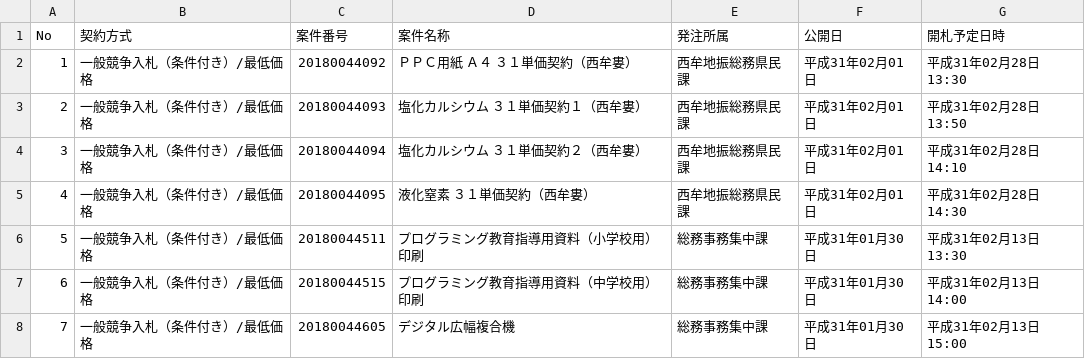
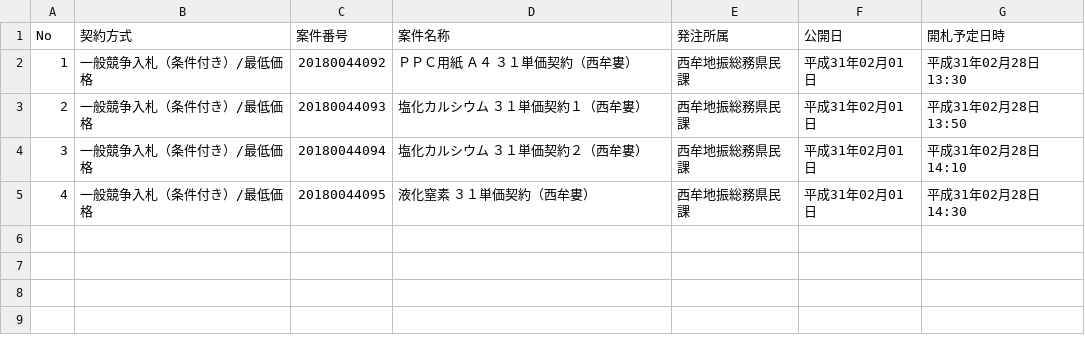
Before and after one commit to wakayama-pref-org/Goods-e-procurement-system_Bid_Advertisement, a CSV file: csv/goods-e-procurement-system_bid_advertisement.csv, drawn as a sheet.

```diff
--- a/csv/goods-e-procurement-system_bid_advertisement.csv
+++ b/csv/goods-e-procurement-system_bid_advertisement.csv
@@ -5,4 +5 @@
 "4","一般競争入札（条件付き）/最低価格","20180044095","液化窒素　３１単価契約（西牟婁）","西牟地振総務県民課","平成31年02月01日","平成31年02月28日 14:30"
-"5","一般競争入札（条件付き）/最低価格","20180044511","プログラミング教育指導用資料（小学校用）印刷","総務事務集中課","平成31年01月30日","平成31年02月13日 13:30"
-"6","一般競争入札（条件付き）/最低価格","20180044515","プログラミング教育指導用資料（中学校用）印刷","総務事務集中課","平成31年01月30日","平成31年02月13日 14:00"
-"7","一般競争入札（条件付き）/最低価格","20180044605","デジタル広幅複合機","総務事務集中課","平成31年01月30日","平成31年02月13日 15:00"
```
Also changed, not shown: 1 other file.
